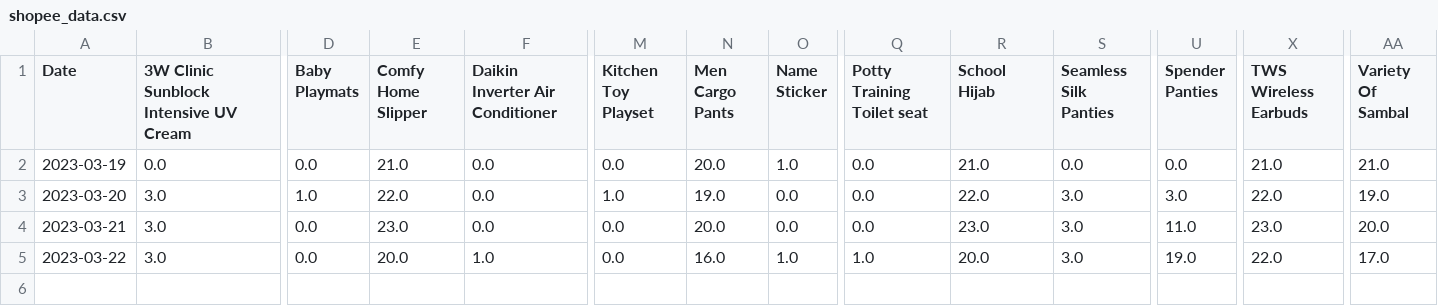
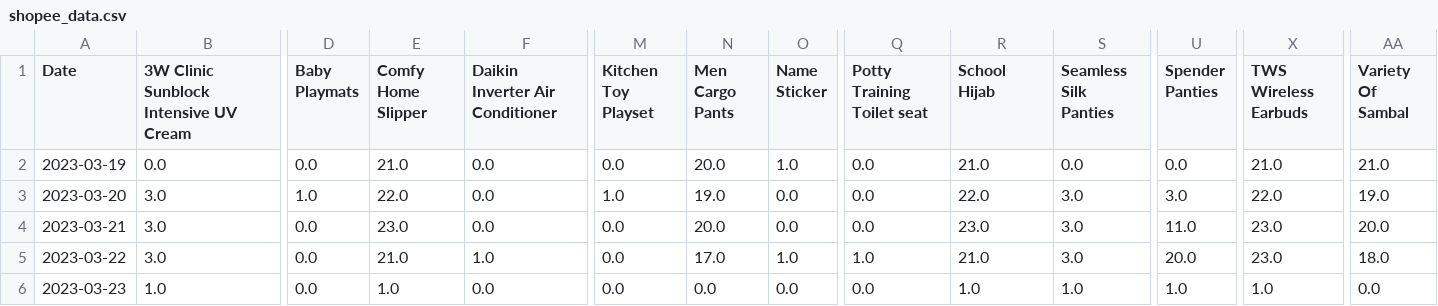
Before and after one commit to mnazwebsite/mnazwebsite.github.io, a CSV file: shopee_data.csv, drawn as a sheet; only a part is shown, gaps mark what is left out; rows hold the shown columns only; the diff names each change by its address in the sheet, - before the commit and + after, or states it on an @@ line.

```diff
--- a/shopee_data.csv
+++ b/shopee_data.csv
-E5 (Comfy Home Slipper): 20.0
+E5 (Comfy Home Slipper): 21.0
-N5 (Men Cargo Pants): 16.0
+N5 (Men Cargo Pants): 17.0
-R5 (School Hijab): 20.0
+R5 (School Hijab): 21.0
-U5 (Spender Panties): 19.0
+U5 (Spender Panties): 20.0
-X5 (TWS Wireless Earbuds): 22.0
+X5 (TWS Wireless Earbuds): 23.0
-AA5 (Variety Of Sambal): 17.0
+AA5 (Variety Of Sambal): 18.0
+row 6: 2023-03-23 | 1.0 | 0.0 | 1.0 | 0.0 | 0.0 | 0.0 | 0.0 | 0.0 | 1.0 | 1.0 | 1.0 | 1.0 | 0.0
```
Also changed, not shown: 2 other files.
